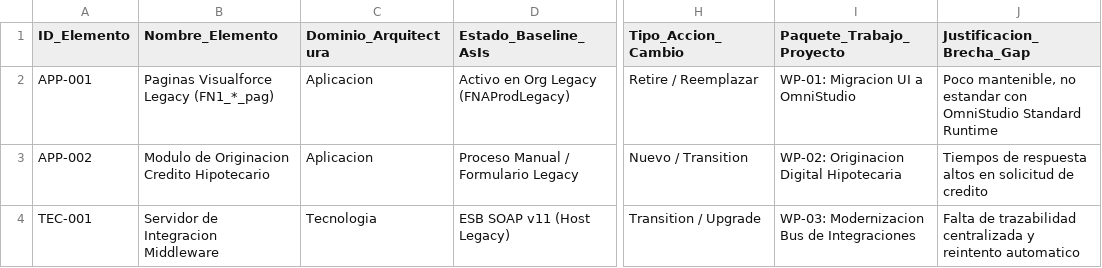
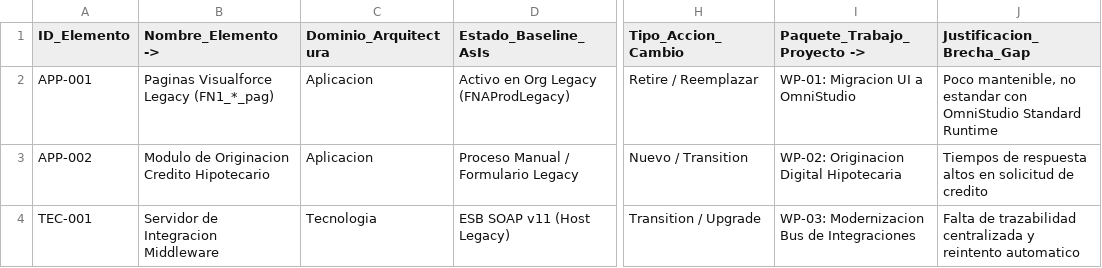
Before and after one commit to hwong23/fna-devdoc-f1, a CSV file: content/plantillas/matriz_transicion_arquitectura_plantilla_puntoycoma.csv, drawn as a sheet; only a part is shown, gaps mark what is left out; the diff names each change by its address in the sheet, - before the commit and + after, or states it on an @@ line.

Commit message:
feat: Enhance documentation clarity and consistency by updating element names and adding analysis of data catalogs

```diff
--- a/content/plantillas/matriz_transicion_arquitectura_plantilla_puntoycoma.csv
+++ b/content/plantillas/matriz_transicion_arquitectura_plantilla_puntoycoma.csv
-B1: Nombre_Elemento
+B1: Nombre_Elemento ->
-I1: Paquete_Trabajo_Proyecto
+I1: Paquete_Trabajo_Proyecto ->
```
Also changed, not shown: 3 other files.
